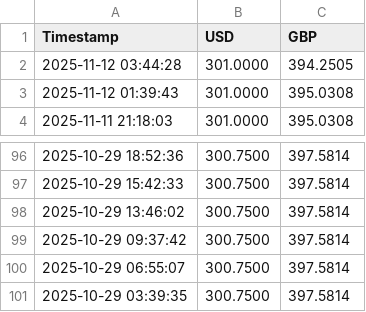
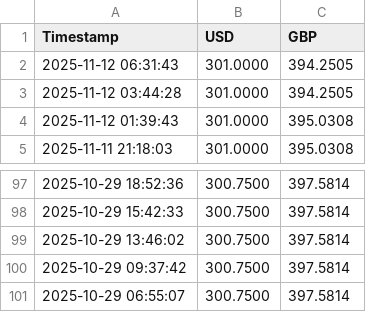
Before and after one commit to karikarantest/sampath-rates-tracker, a CSV file: latest_rates.csv, drawn as a sheet; only a part is shown, gaps mark what is left out; removed rows and columns are numbered as before the commit, all else as after; the diff names each change by its address in the sheet, - before the commit and + after, or states it on an @@ line.

```diff
--- a/latest_rates.csv
+++ b/latest_rates.csv
+row 2: 2025-11-12 06:31:43 | 301.0000 | 394.2505
-row 101: 2025-10-29 03:39:35 | 300.7500 | 397.5814
```
